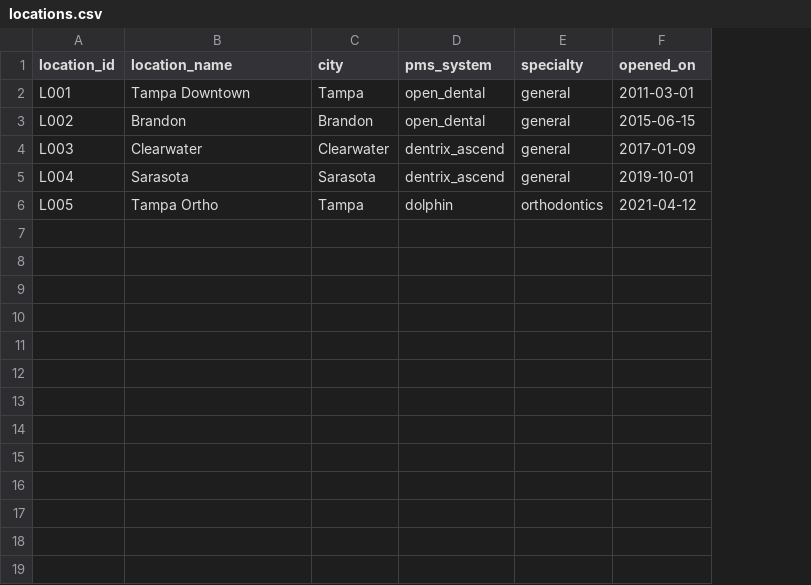
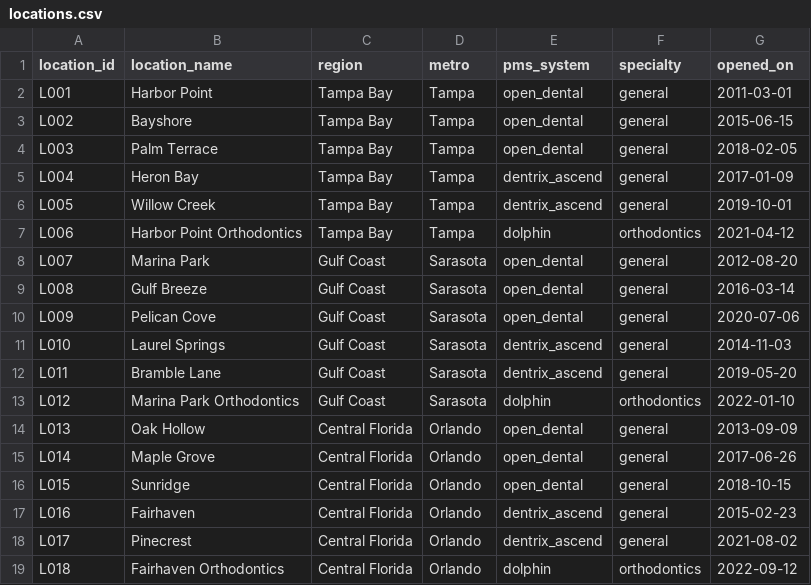
Before and after one commit to evannwilsonn/practice-pulse-2.0, a CSV file: seeds/locations.csv, drawn as a sheet; removed rows and columns are numbered as before the commit, all else as after; the diff names each change by its address in the sheet, - before the commit and + after, or states it on an @@ line.

```diff
--- a/seeds/locations.csv
+++ b/seeds/locations.csv
-column C (city), rows 2-6: Tampa | Brandon | Clearwater | Sarasota | Tampa
+column C (region), rows 2-6: all Tampa Bay
+column D (metro), rows 2-6: all Tampa
-B2 (location_name): Tampa Downtown
+B2 (location_name): Harbor Point
-B3 (location_name): Brandon
+B3 (location_name): Bayshore
-B4 (location_name): Clearwater
+B4 (location_name): Palm Terrace
-E4 (pms_system): dentrix_ascend
+E4 (pms_system): open_dental
-G4 (opened_on): 2017-01-09
+G4 (opened_on): 2018-02-05
-B5 (location_name): Sarasota
+B5 (location_name): Heron Bay
-G5 (opened_on): 2019-10-01
+G5 (opened_on): 2017-01-09
-B6 (location_name): Tampa Ortho
+B6 (location_name): Willow Creek
-E6 (pms_system): dolphin
+E6 (pms_system): dentrix_ascend
-F6 (specialty): orthodontics
+F6 (specialty): general
-G6 (opened_on): 2021-04-12
+G6 (opened_on): 2019-10-01
+row 7: L006 | Harbor Point Orthodontics | Tampa Bay | Tampa | dolphin | orthodontics | 2021-04-12
+row 8: L007 | Marina Park | Gulf Coast | Sarasota | open_dental | general | 2012-08-20
+row 9: L008 | Gulf Breeze | Gulf Coast | Sarasota | open_dental | general | 2016-03-14
+row 10: L009 | Pelican Cove | Gulf Coast | Sarasota | open_dental | general | 2020-07-06
+row 11: L010 | Laurel Springs | Gulf Coast | Sarasota | dentrix_ascend | general | 2014-11-03
+row 12: L011 | Bramble Lane | Gulf Coast | Sarasota | dentrix_ascend | general | 2019-05-20
+row 13: L012 | Marina Park Orthodontics | Gulf Coast | Sarasota | dolphin | orthodontics | 2022-01-10
+row 14: L013 | Oak Hollow | Central Florida | Orlando | open_dental | general | 2013-09-09
+row 15: L014 | Maple Grove | Central Florida | Orlando | open_dental | general | 2017-06-26
+row 16: L015 | Sunridge | Central Florida | Orlando | open_dental | general | 2018-10-15
+row 17: L016 | Fairhaven | Central Florida | Orlando | dentrix_ascend | general | 2015-02-23
+row 18: L017 | Pinecrest | Central Florida | Orlando | dentrix_ascend | general | 2021-08-02
+row 19: L018 | Fairhaven Orthodontics | Central Florida | Orlando | dolphin | orthodontics | 2022-09-12
```
Also changed, not shown: seeds/location_aliases.csv, 27 other files.
